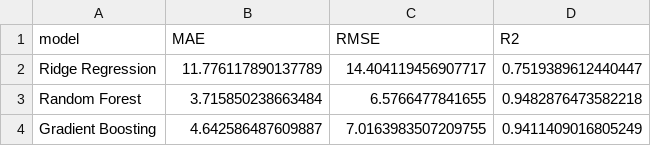
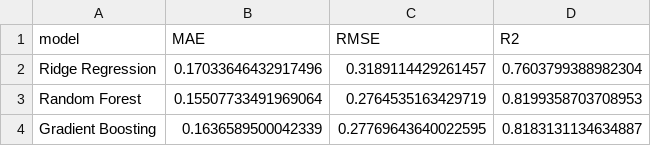
Before and after one commit to anusha-awan/pearls-aqi-predictor, a CSV file: model_comparison.csv, drawn as a sheet.

```diff
--- a/model_comparison.csv
+++ b/model_comparison.csv
@@ -1,4 +1,4 @@
 model,MAE,RMSE,R2
-Ridge Regression,11.776117890137789,14.404119456907717,0.7519389612440447
-Random Forest,3.715850238663484,6.5766477841655,0.9482876473582218
-Gradient Boosting,4.642586487609887,7.0163983507209755,0.9411409016805249
+Ridge Regression,0.17033646432917496,0.3189114429261457,0.7603799388982304
+Random Forest,0.15507733491969064,0.2764535163429719,0.8199358703708953
+Gradient Boosting,0.1636589500042339,0.27769643640022595,0.8183131134634887
```
Also changed, not shown: historical_aqi.csv, 19 other files.
